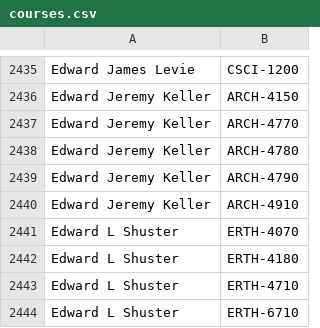
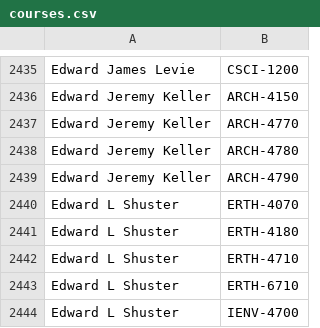
Before and after one commit to quatalog/data, a CSV file: courses.csv, drawn as a sheet; only a part is shown, gaps mark what is left out; the shorter side is filled out with more unchanged rows.

Commit message:
Mon Aug 26 17:27:50 UTC 2024

```diff
--- a/courses.csv
+++ b/courses.csv
@@ -2439,3 +2439,2 @@
 "Edward Jeremy Keller","ARCH-4790"
-"Edward Jeremy Keller","ARCH-4910"
 "Edward L Shuster","ERTH-4070"
```
